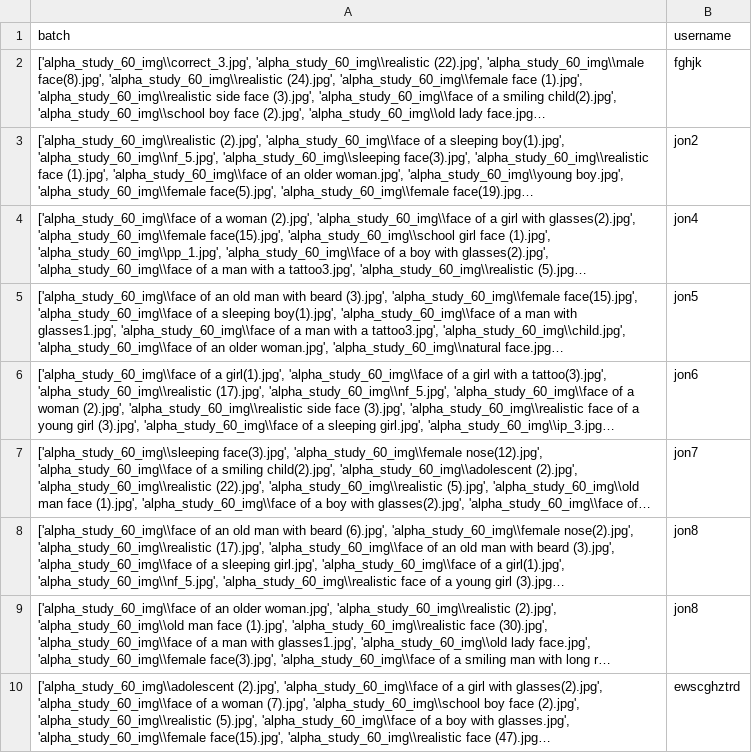
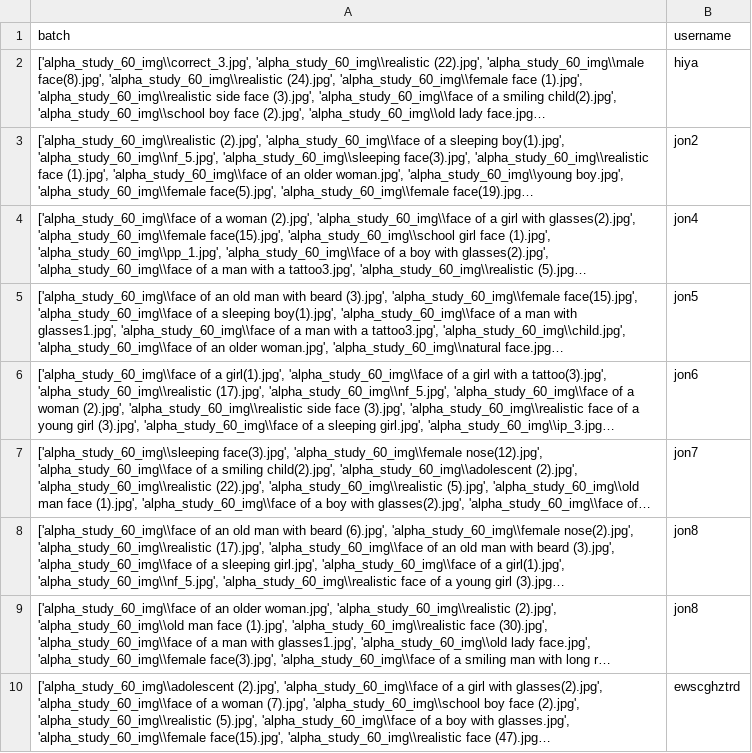
Before and after one commit to jonathanwun/projectReinforcementLearning, a CSV file: batches.csv, drawn as a sheet; long unchanged cells end in …; the diff names each change by its address in the sheet, - before the commit and + after, or states it on an @@ line.

```diff
--- a/batches.csv
+++ b/batches.csv
-B2 (username): fghjk
+B2 (username): hiya
```
Also changed, not shown: 1 other file.
